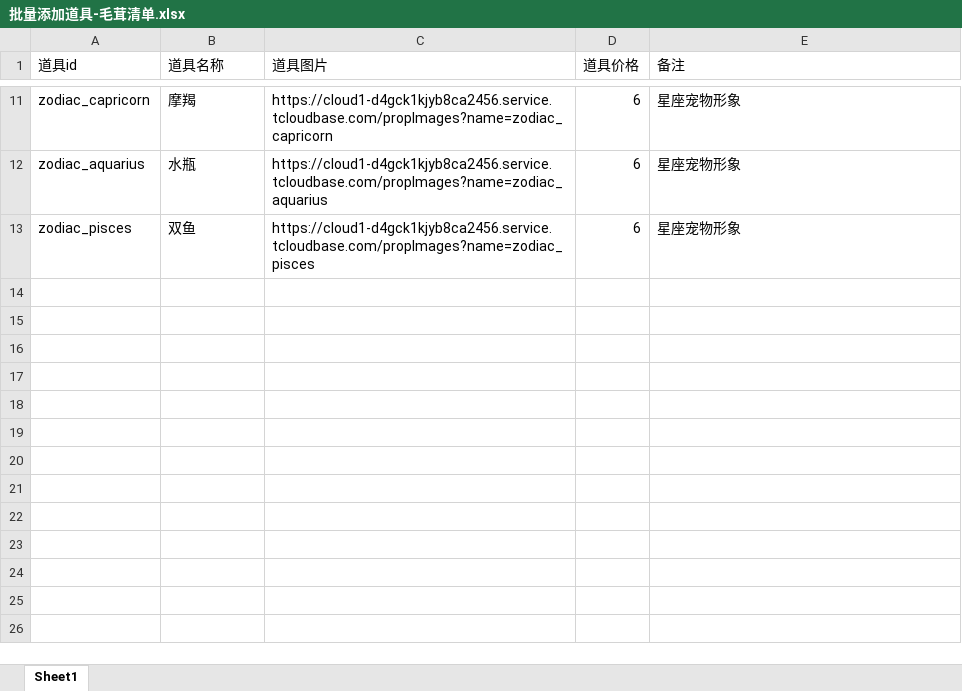
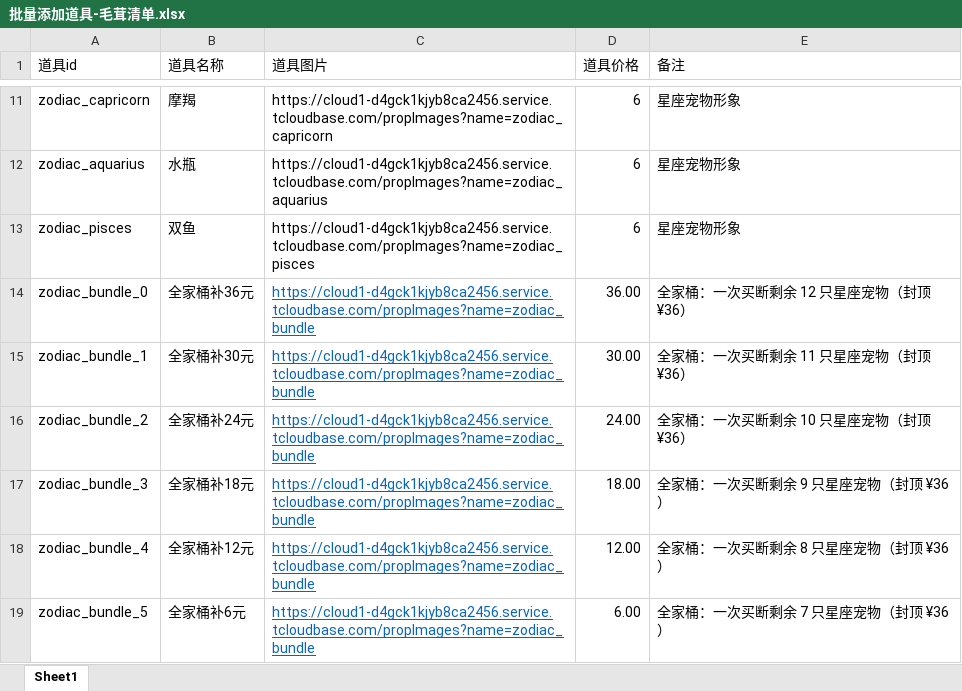
Before and after one commit to rominson/todo-pet-demo, an Excel workbook: 批量添加道具-毛茸清单.xlsx, sheet Sheet1, drawn as a sheet; only a part is shown, gaps mark what is left out; values as stored, in another font and other column widths than the file's, no borders; the diff names each change by its address in the sheet, - before the commit and + after, or states it on an @@ line.

Commit message:
道具侧补齐全家桶：新增道具图 + 批量导入表追加 6 个档位
- propImages：内嵌新增一张 200x200「全家桶」道具图（金色渐变圆角方 + 全家桶/12 只），
  用 ?name=zodiac_bundle 取；子路径匹配正则放宽为 zodiac_[a-z0-9_]+（原 [a-z]+ 匹配不到带
  数字下划线的 key）。12 张星座图不受影响。
- 批量添加道具-毛茸清单.xlsx：追加 6 行全家桶档位道具（zodiac_bundle_0..5，
  ¥36/30/24/18/12/6，对应已拥有 0..5 只），图片统一指向 ?name=zodiac_bundle，
  备注写明适用场景。现共 19 行（1 表头 + 12 单只 + 6 全家桶），可直接在
  MP 后台【道具管理】批量导入。
- 改前备份：/tmp/批量添加道具-毛茸清单.bak.xlsx

```diff
--- a/批量添加道具-毛茸清单.xlsx (sheet Sheet1)
+++ b/批量添加道具-毛茸清单.xlsx (sheet Sheet1)
+row 14: zodiac_bundle_0 | 全家桶补36元 | https://cloud1-d4gck1kjyb8ca2456.service.tcloudbase.com/propImages?name=zodiac_bundle | 36.00 | 全家桶：一次买断剩余 12 只星座宠物（封顶 ¥36）
+row 15: zodiac_bundle_1 | 全家桶补30元 | https://cloud1-d4gck1kjyb8ca2456.service.tcloudbase.com/propImages?name=zodiac_bundle | 30.00 | 全家桶：一次买断剩余 11 只星座宠物（封顶 ¥36）
+row 16: zodiac_bundle_2 | 全家桶补24元 | https://cloud1-d4gck1kjyb8ca2456.service.tcloudbase.com/propImages?name=zodiac_bundle | 24.00 | 全家桶：一次买断剩余 10 只星座宠物（封顶 ¥36）
+row 17: zodiac_bundle_3 | 全家桶补18元 | https://cloud1-d4gck1kjyb8ca2456.service.tcloudbase.com/propImages?name=zodiac_bundle | 18.00 | 全家桶：一次买断剩余 9 只星座宠物（封顶 ¥36）
+row 18: zodiac_bundle_4 | 全家桶补12元 | https://cloud1-d4gck1kjyb8ca2456.service.tcloudbase.com/propImages?name=zodiac_bundle | 12.00 | 全家桶：一次买断剩余 8 只星座宠物（封顶 ¥36）
+row 19: zodiac_bundle_5 | 全家桶补6元 | https://cloud1-d4gck1kjyb8ca2456.service.tcloudbase.com/propImages?name=zodiac_bundle | 6.00 | 全家桶：一次买断剩余 7 只星座宠物（封顶 ¥36）
```
Also changed, not shown: 1 other file.
